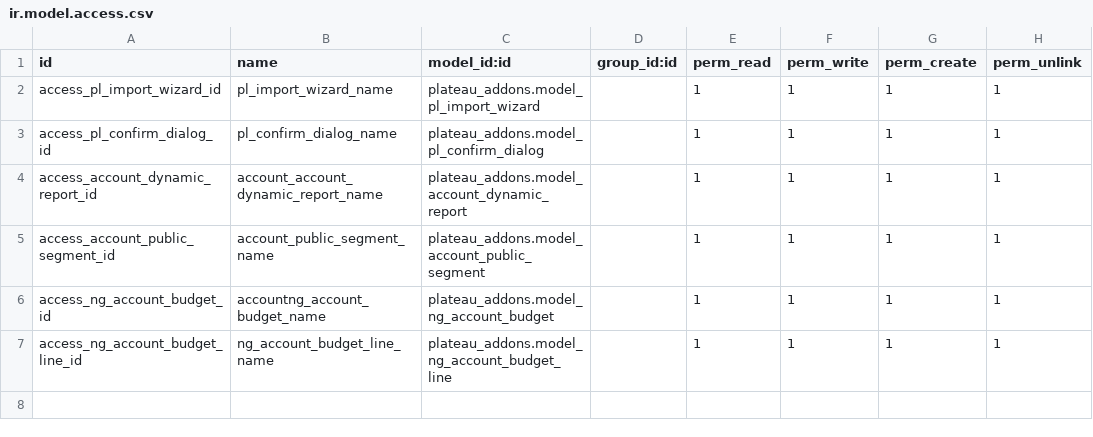
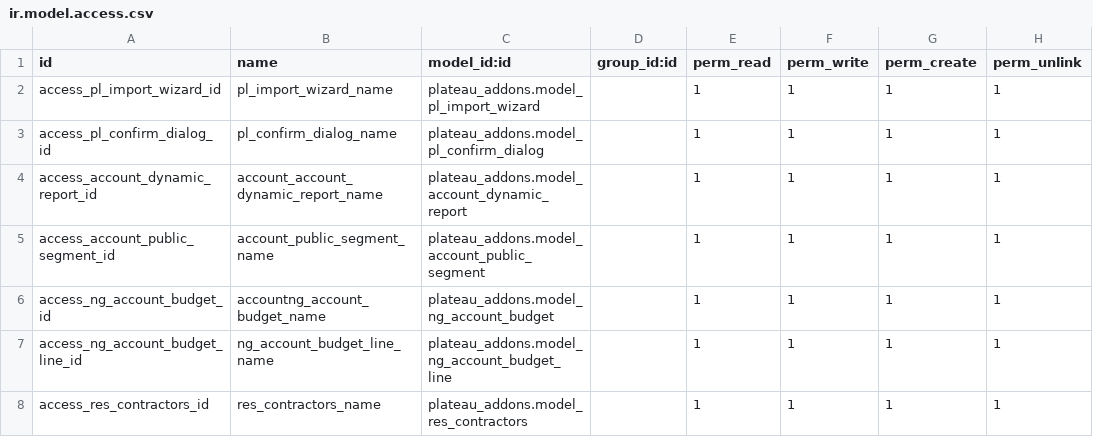
Before and after one commit to madux/jos_plateau, a CSV file: plateau_addons/security/ir.model.access.csv, drawn as a sheet.

```diff
--- a/plateau_addons/security/ir.model.access.csv
+++ b/plateau_addons/security/ir.model.access.csv
@@ -7 +7,2 @@ access_ng_account_budget_id,accountng_account_budget_name,plateau_addons.model_n
 access_ng_account_budget_line_id,ng_account_budget_line_name,plateau_addons.model_ng_account_budget_line,,1,1,1,1
+access_res_contractors_id,res_contractors_name,plateau_addons.model_res_contractors,,1,1,1,1
```
Also changed, not shown: 29 other files.
